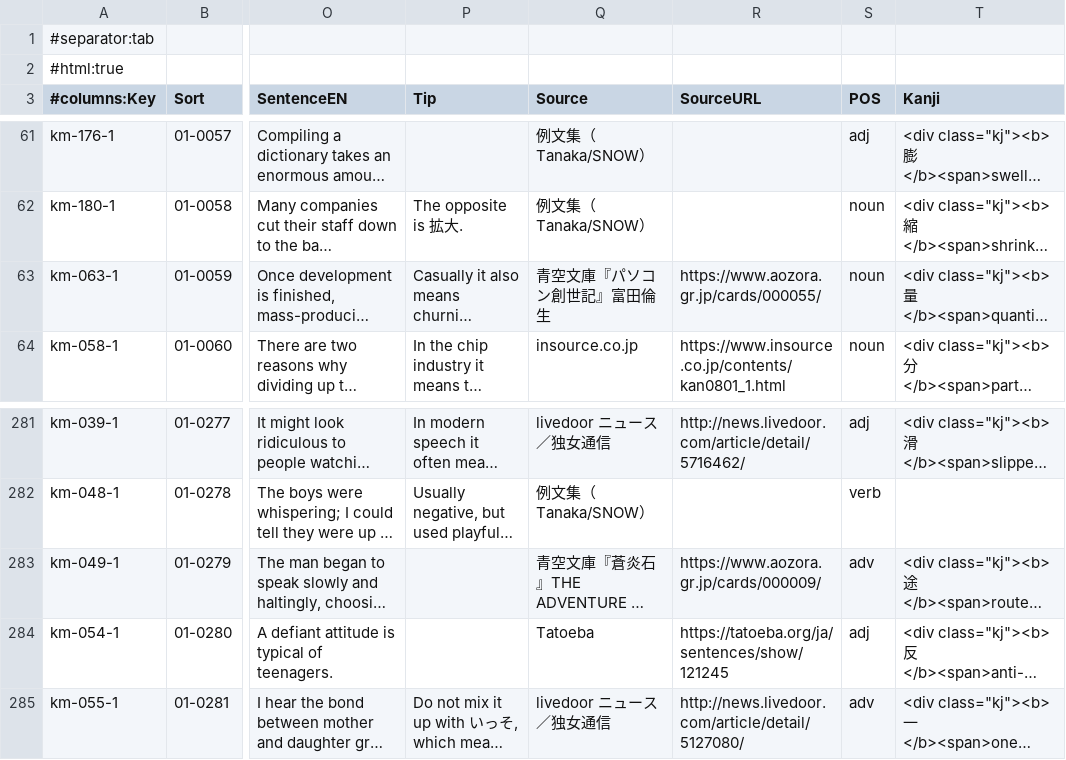
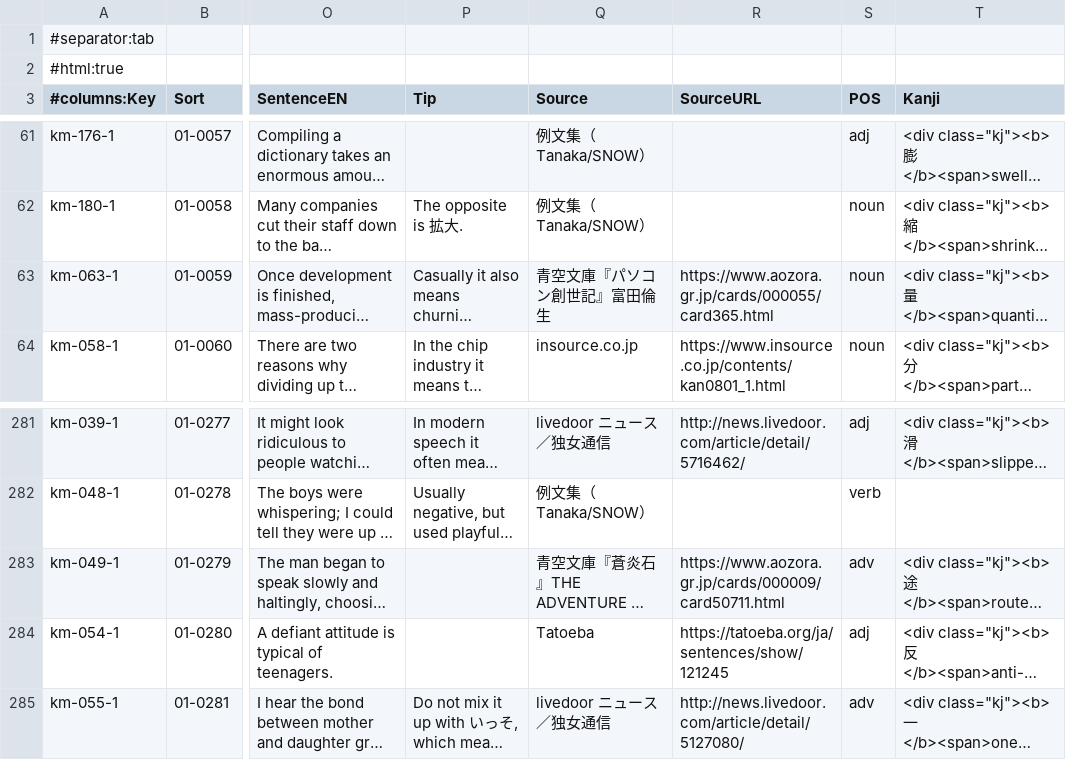
Before and after one commit to AmitabhainArunachala/Bunki-app, a TSV file: decks/kotoba-mine/release/kotoba-mine.tsv, drawn as a sheet; only a part is shown, gaps mark what is left out; long unchanged cells end in …; the diff names each change by its address in the sheet, - before the commit and + after, or states it on an @@ line.

```diff
--- a/decks/kotoba-mine/release/kotoba-mine.tsv
+++ b/decks/kotoba-mine/release/kotoba-mine.tsv
-R63 (SourceURL): https://www.aozora.gr.jp/cards/000055/
+R63 (SourceURL): https://www.aozora.gr.jp/cards/000055/card365.html
-R283 (SourceURL): https://www.aozora.gr.jp/cards/000009/
+R283 (SourceURL): https://www.aozora.gr.jp/cards/000009/card50711.html
```
Also changed, not shown: 30 other files.
